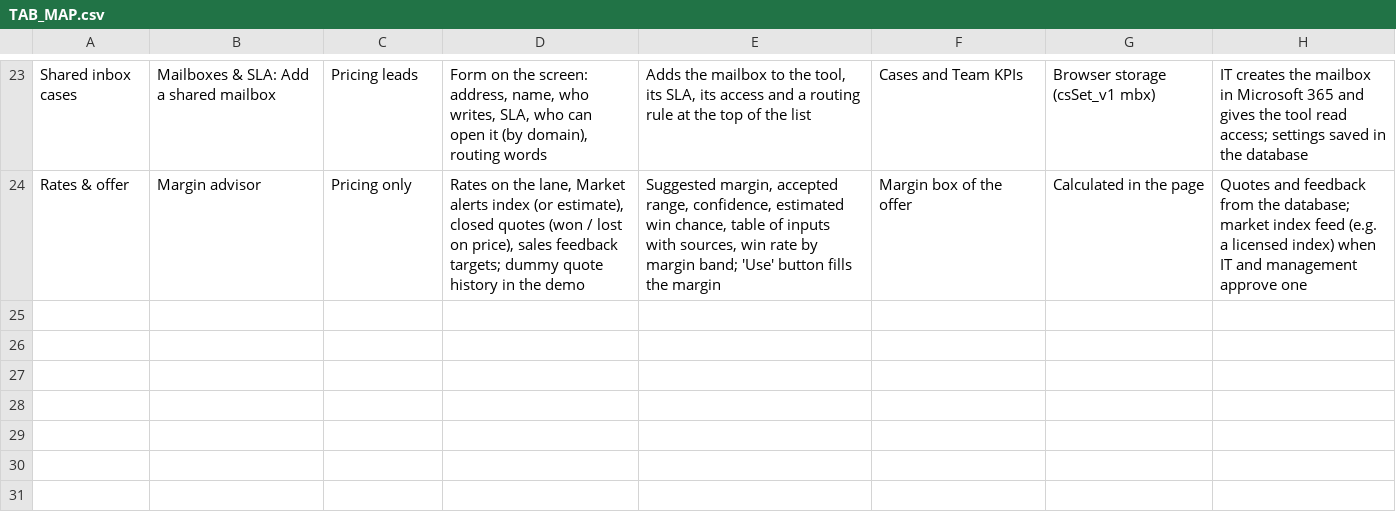
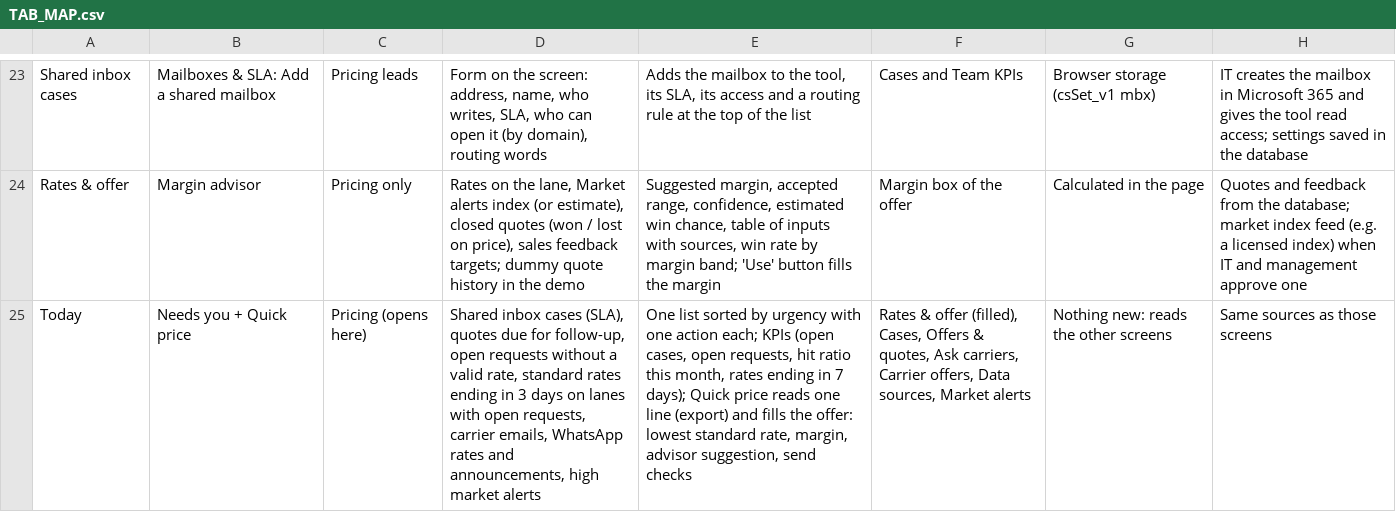
Before and after one commit to salmasobh1907-png/DPW, a CSV file: TAB_MAP.csv, drawn as a sheet; only a part is shown, gaps mark what is left out; the diff names each change by its address in the sheet, - before the commit and + after, or states it on an @@ line.

```diff
--- a/TAB_MAP.csv
+++ b/TAB_MAP.csv
+row 25: Today | Needs you + Quick price | Pricing (opens here) | Shared inbox cases (SLA), quotes due for follow-up, open requests without a valid rate, standard rates ending in 3 days on lanes with open requests, carrier emails, WhatsApp rates and announcements, high market alerts | One list sorted by urgency with one action each; KPIs (open cases, open requests, hit ratio this month, rates ending in 7 days); Quick price reads one line (export) and fills the offer: lowest standard rate, margin, advisor suggestion, send checks | Rates & offer (filled), Cases, Offers & quotes, Ask carriers, Carrier offers, Data sources, Market alerts | Nothing new: reads the other screens | Same sources as those screens
```
Also changed, not shown: 4 other files.
